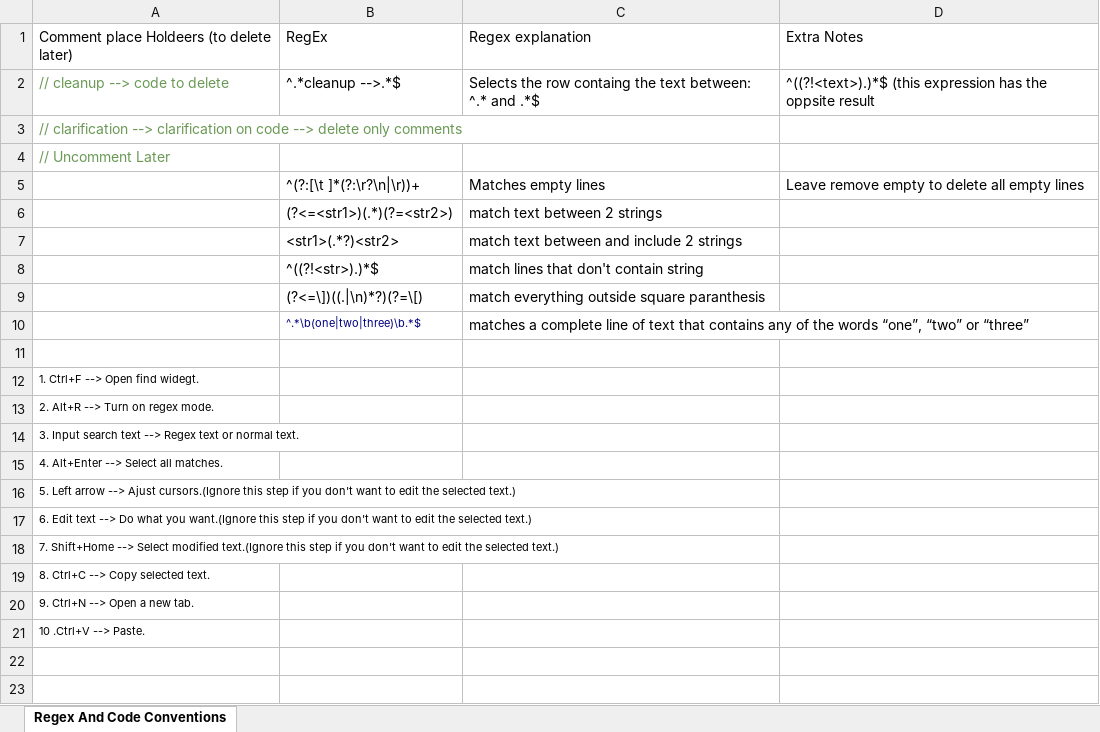
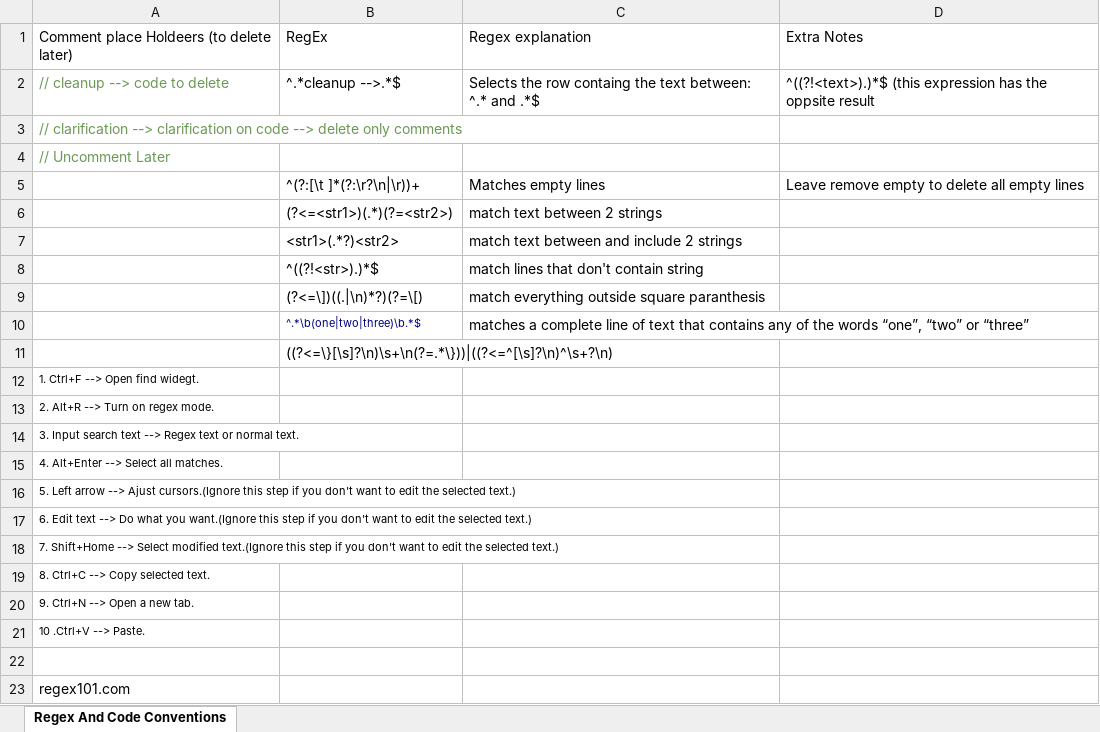
Before and after one commit to Miteanea/GoodHabbits, an Excel workbook: RegExp.xlsx, sheet Regex And Code Conventions, drawn as a sheet; values as stored, in another font and other column widths than the file's, no borders; the diff names each change by its address in the sheet, - before the commit and + after, or states it on an @@ line.

```diff
--- a/RegExp.xlsx (sheet Regex And Code Conventions)
+++ b/RegExp.xlsx (sheet Regex And Code Conventions)
-B11: (empty)
+B11: ((?<=\}[\s]?\n)\s+\n(?=.*\}))|((?<=^[\s]?\n)^\s+?\n)
+row 22: (empty)
+row 23: regex101.com
```
Also changed, not shown: 5 other files.
